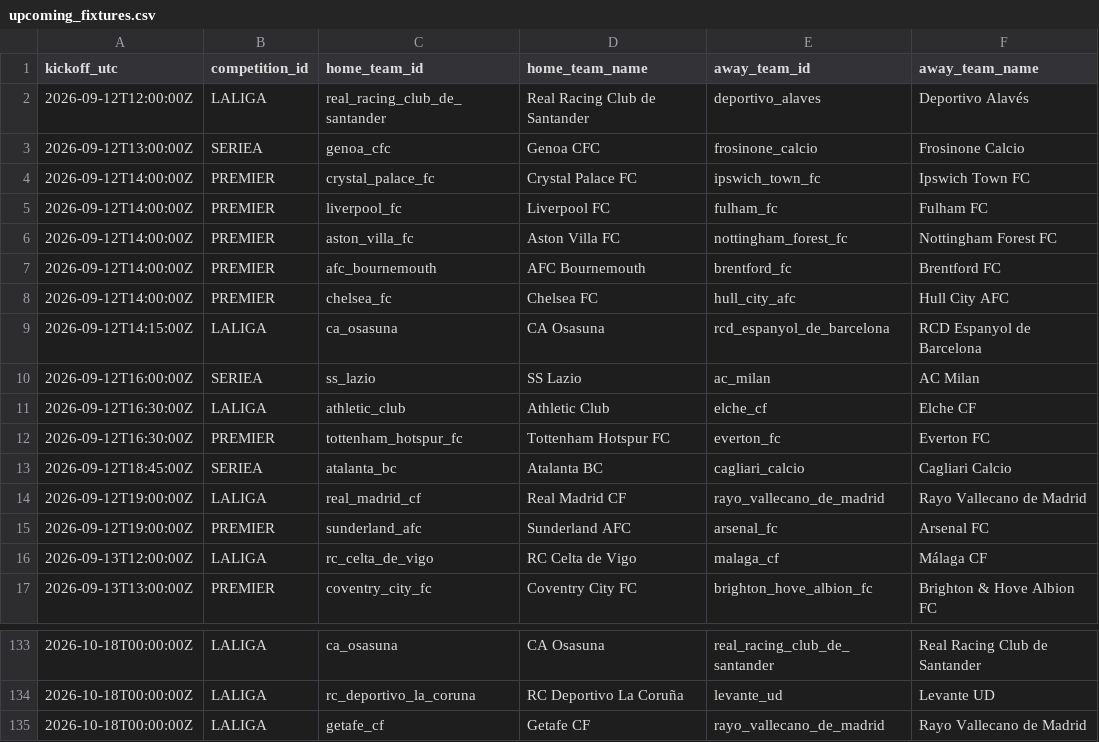
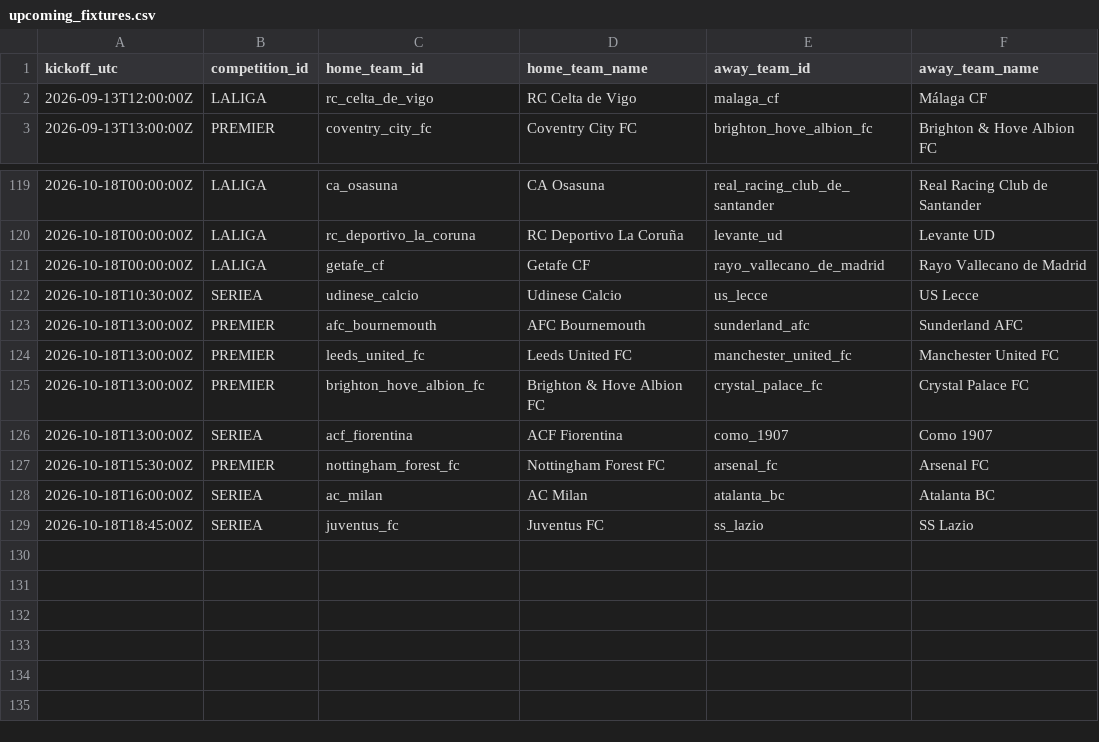
Before and after one commit to alesinho777/botinho777, a CSV file: data/raw/upcoming_fixtures.csv, drawn as a sheet; only a part is shown, gaps mark what is left out.

```diff
--- a/data/raw/upcoming_fixtures.csv
+++ b/data/raw/upcoming_fixtures.csv
@@ -1,16 +1,2 @@
 kickoff_utc,competition_id,home_team_id,home_team_name,away_team_id,away_team_name
-2026-09-12T12:00:00Z,LALIGA,real_racing_club_de_santander,Real Racing Club de Santander,deportivo_alaves,Deportivo Alavés
-2026-09-12T13:00:00Z,SERIEA,genoa_cfc,Genoa CFC,frosinone_calcio,Frosinone Calcio
-2026-09-12T14:00:00Z,PREMIER,crystal_palace_fc,Crystal Palace FC,ipswich_town_fc,Ipswich Town FC
-2026-09-12T14:00:00Z,PREMIER,liverpool_fc,Liverpool FC,fulham_fc,Fulham FC
-2026-09-12T14:00:00Z,PREMIER,aston_villa_fc,Aston Villa FC,nottingham_forest_fc,Nottingham Forest FC
-2026-09-12T14:00:00Z,PREMIER,afc_bournemouth,AFC Bournemouth,brentford_fc,Brentford FC
-2026-09-12T14:00:00Z,PREMIER,chelsea_fc,Chelsea FC,hull_city_afc,Hull City AFC
-2026-09-12T14:15:00Z,LALIGA,ca_osasuna,CA Osasuna,rcd_espanyol_de_barcelona,RCD Espanyol de Barcelona
-2026-09-12T16:00:00Z,SERIEA,ss_lazio,SS Lazio,ac_milan,AC Milan
-2026-09-12T16:30:00Z,LALIGA,athletic_club,Athletic Club,elche_cf,Elche CF
-2026-09-12T16:30:00Z,PREMIER,tottenham_hotspur_fc,Tottenham Hotspur FC,everton_fc,Everton FC
-2026-09-12T18:45:00Z,SERIEA,atalanta_bc,Atalanta BC,cagliari_calcio,Cagliari Calcio
-2026-09-12T19:00:00Z,LALIGA,real_madrid_cf,Real Madrid CF,rayo_vallecano_de_madrid,Rayo Vallecano de Madrid
-2026-09-12T19:00:00Z,PREMIER,sunderland_afc,Sunderland AFC,arsenal_fc,Arsenal FC
 2026-09-13T12:00:00Z,LALIGA,rc_celta_de_vigo,RC Celta de Vigo,malaga_cf,Málaga CF
@@ -135 +121,9 @@ kickoff_utc,competition_id,home_team_id,home_team_name,away_team_id,away_team_na
 2026-10-18T00:00:00Z,LALIGA,getafe_cf,Getafe CF,rayo_vallecano_de_madrid,Rayo Vallecano de Madrid
+2026-10-18T10:30:00Z,SERIEA,udinese_calcio,Udinese Calcio,us_lecce,US Lecce
+2026-10-18T13:00:00Z,PREMIER,afc_bournemouth,AFC Bournemouth,sunderland_afc,Sunderland AFC
+2026-10-18T13:00:00Z,PREMIER,leeds_united_fc,Leeds United FC,manchester_united_fc,Manchester United FC
+2026-10-18T13:00:00Z,PREMIER,brighton_hove_albion_fc,Brighton & Hove Albion FC,crystal_palace_fc,Crystal Palace FC
+2026-10-18T13:00:00Z,SERIEA,acf_fiorentina,ACF Fiorentina,como_1907,Como 1907
+2026-10-18T15:30:00Z,PREMIER,nottingham_forest_fc,Nottingham Forest FC,arsenal_fc,Arsenal FC
+2026-10-18T16:00:00Z,SERIEA,ac_milan,AC Milan,atalanta_bc,Atalanta BC
+2026-10-18T18:45:00Z,SERIEA,juventus_fc,Juventus FC,ss_lazio,SS Lazio
```
Also changed, not shown: data/raw/real_matches.csv.
